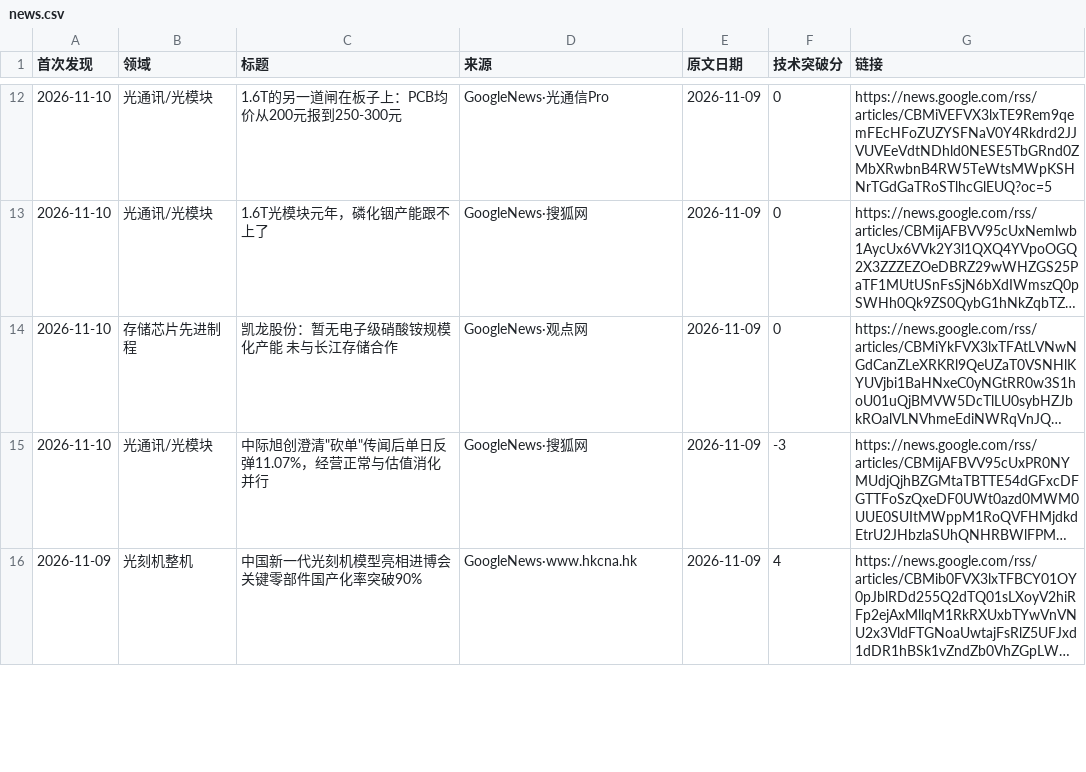
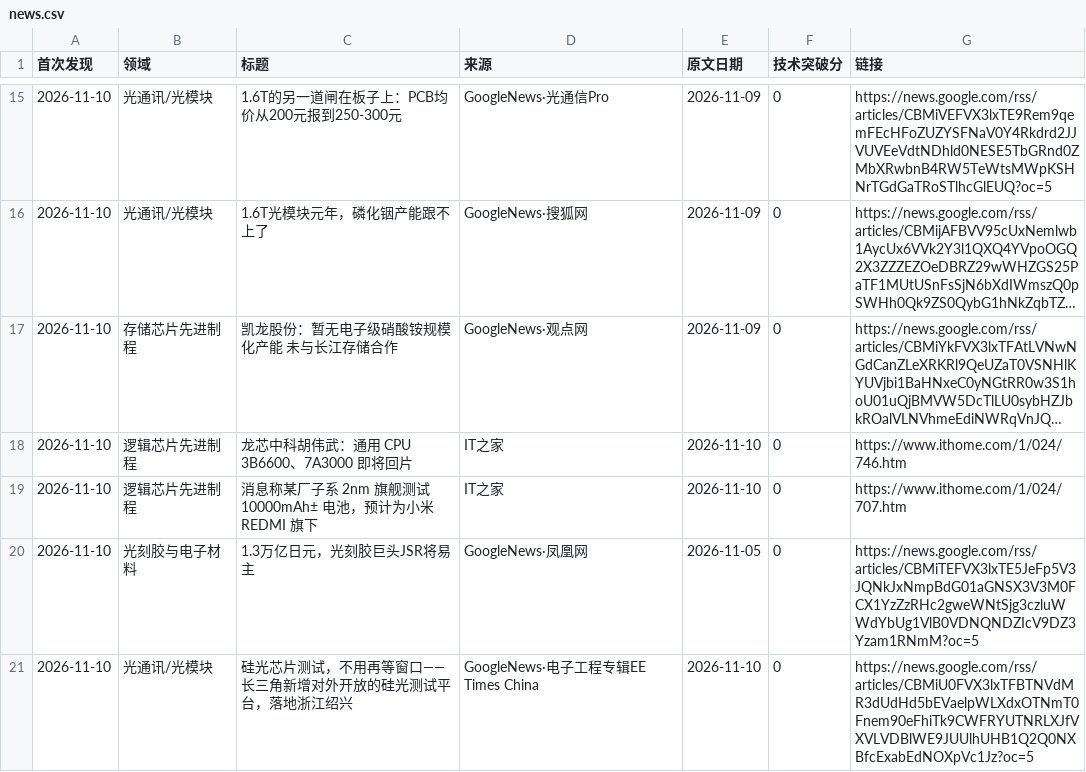
Before and after one commit to fenggg1988/china-semi-tracker, a CSV file: data/news.csv, drawn as a sheet; only a part is shown, gaps mark what is left out; the shorter side is filled out with more unchanged rows; long unchanged cells end in …; the diff covers the shown part only; the diff names each change by its address in the sheet, - before the commit and + after, or states it on an @@ line.

```diff
--- a/data/news.csv
+++ b/data/news.csv
+row 18: 2026-11-10 | 逻辑芯片先进制程 | 龙芯中科胡伟武：通用 CPU 3B6600、7A3000 即将回片 | IT之家 | 2026-11-10 | 0 | https://www.ithome.com/1/024/746.htm
+row 19: 2026-11-10 | 逻辑芯片先进制程 | 消息称某厂子系 2nm 旗舰测试 10000mAh± 电池，预计为小米 REDMI 旗下 | IT之家 | 2026-11-10 | 0 | https://www.ithome.com/1/024/707.htm
+row 20: 2026-11-10 | 光刻胶与电子材料 | 1.3万亿日元，光刻胶巨头JSR将易主 | GoogleNews·凤凰网 | 2026-11-05 | 0 | https://news.google.com/rss/articles/CBMiTEFVX3lxTE5JeFp5V3JQNkJxNmpBdG01aGNSX3V3M0FCX1YzZzRHc2gweWNtSjg3czluWWdYbUg1VlB0VDNQNDZIcV9DZ3Yzam1RNmM?oc=5
+row 21: 2026-11-10 | 光通讯/光模块 | 硅光芯片测试，不用再等窗口——长三角新增对外开放的硅光测试平台，落地浙江绍兴 | GoogleNews·电子工程专辑EE Times China | 2026-11-10 | 0 | https://news.google.com/rss/articles/CBMiU0FVX3lxTFBTNVdMR3dUdHd5bEVaelpWLXdxOTNmT0Fnem90eFhiTk9CWFRYUTNRLXJfVXVLVDBlWE9JUUlhUHB1Q2Q0NXBfcExabEdNOXpVc1Jz?oc=5
```
Also changed, not shown: 6 added rows elsewhere in this file, 2 other files.
